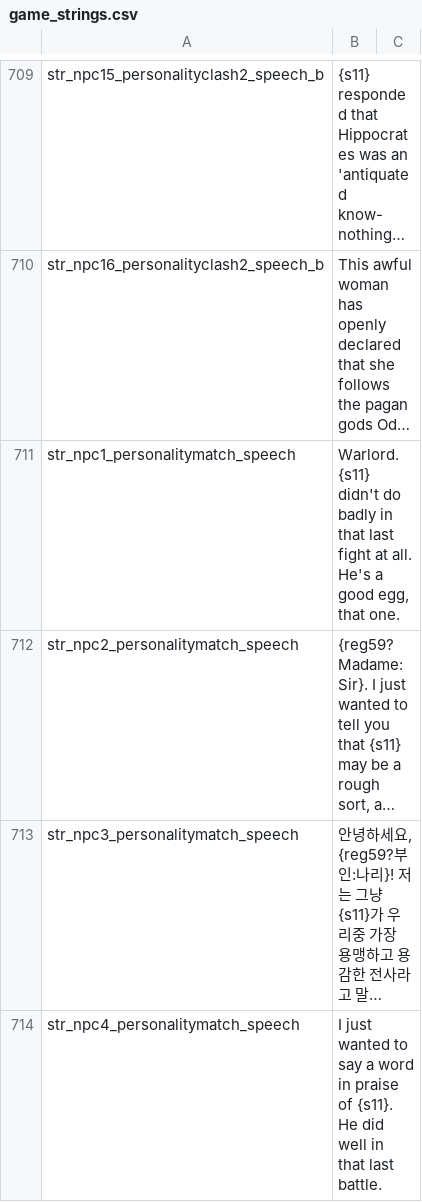
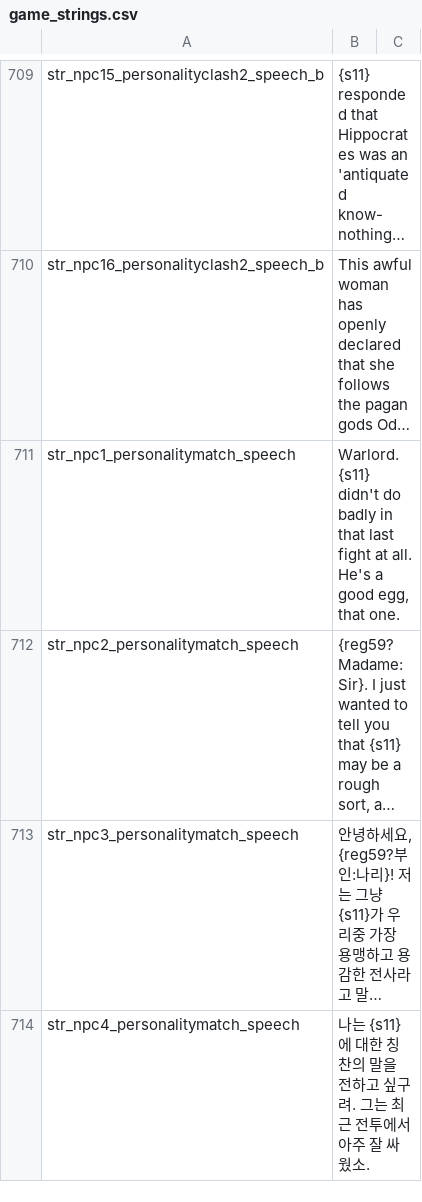
Before and after one commit to 21garam/MB_VikingConquest_R_Korean, a CSV file: languages/en/game_strings.csv, drawn as a sheet; only a part is shown, gaps mark what is left out; long unchanged cells end in …; the diff covers the shown part only; the diff names each change by its address in the sheet, - before the commit and + after, or states it on an @@ line.

```diff
--- a/languages/en/game_strings.csv
+++ b/languages/en/game_strings.csv
-B714: I just wanted to say a word in praise of {s11}. He did well in that last battle.
+B714: 나는 {s11}에 대한 칭찬의 말을 전하고 싶구려. 그는 최근 전투에서 아주 잘 싸웠소.
```
Also changed, not shown: 18 edited cells elsewhere in this file, 1 other file.
